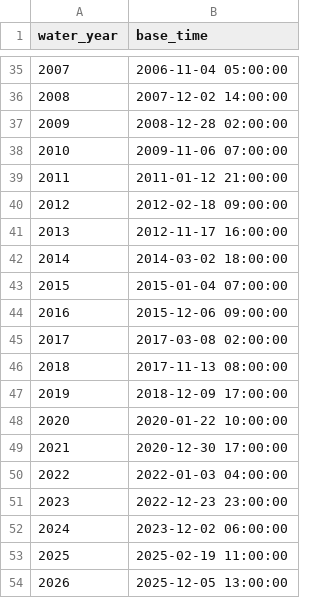
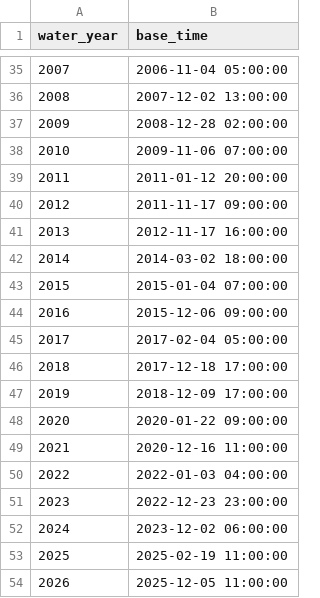
Before and after one commit to JoeShmoJo/Cowlitz_FF, a CSV file: CAS_Reg_Unreg/output/ensemble_obs_rc_starts_auto.csv, drawn as a sheet; only a part is shown, gaps mark what is left out; the diff covers the shown part only.

```diff
--- a/CAS_Reg_Unreg/output/ensemble_obs_rc_starts_auto.csv
+++ b/CAS_Reg_Unreg/output/ensemble_obs_rc_starts_auto.csv
@@ -35,7 +35,7 @@ water_year,base_time
 2007,2006-11-04 05:00:00
-2008,2007-12-02 14:00:00
+2008,2007-12-02 13:00:00
 2009,2008-12-28 02:00:00
 2010,2009-11-06 07:00:00
-2011,2011-01-12 21:00:00
-2012,2012-02-18 09:00:00
+2011,2011-01-12 20:00:00
+2012,2011-11-17 09:00:00
 2013,2012-11-17 16:00:00
@@ -44,7 +44,7 @@ water_year,base_time
 2016,2015-12-06 09:00:00
-2017,2017-03-08 02:00:00
-2018,2017-11-13 08:00:00
+2017,2017-02-04 05:00:00
+2018,2017-12-18 17:00:00
 2019,2018-12-09 17:00:00
-2020,2020-01-22 10:00:00
-2021,2020-12-30 17:00:00
+2020,2020-01-22 09:00:00
+2021,2020-12-16 11:00:00
 2022,2022-01-03 04:00:00
@@ -53,2 +53,2 @@ water_year,base_time
 2025,2025-02-19 11:00:00
-2026,2025-12-05 13:00:00
+2026,2025-12-05 11:00:00
```
Also changed, not shown: 13 edited cells elsewhere in this file, CAS_Reg_Unreg/output/diagnostics/ensemble_obs_rc_events.csv, CAS_Reg_Unreg/output/ensemble_obs_rc_mapping.csv, 12 other files.
